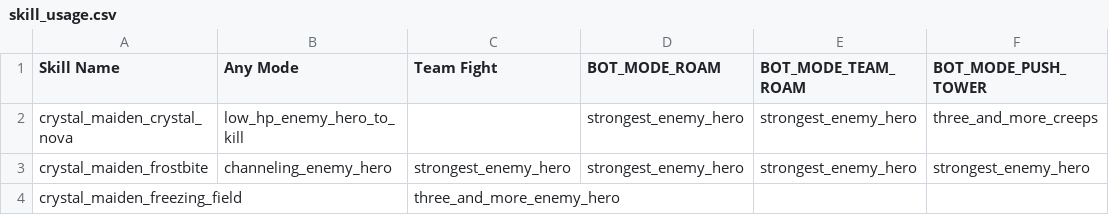
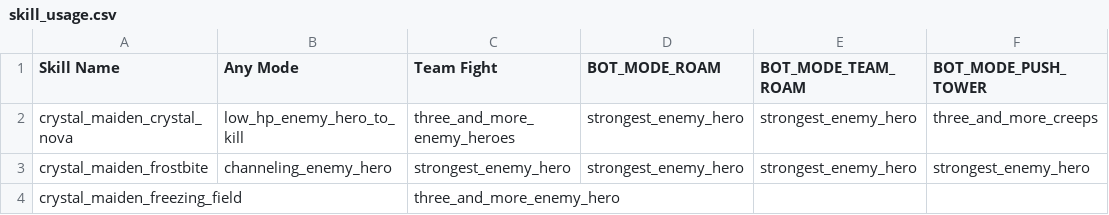
Before and after one commit to ellysh/dota2-combo-bots, a CSV file: generator/database/csv/skill_usage.csv, drawn as a sheet; only a part is shown; the diff names each change by its address in the sheet, - before the commit and + after, or states it on an @@ line.

Commit message:
Minor fix in the SKILL_USAGE table

```diff
--- a/generator/database/csv/skill_usage.csv
+++ b/generator/database/csv/skill_usage.csv
-C2 (Team Fight): (empty)
+C2 (Team Fight): three_and_more_enemy_heroes
```
Also changed, not shown: 2 other files.
